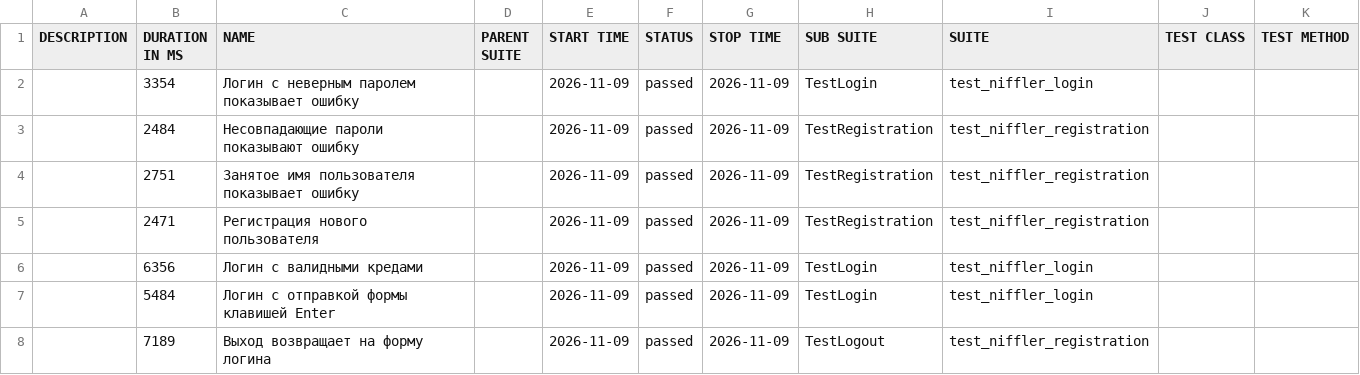
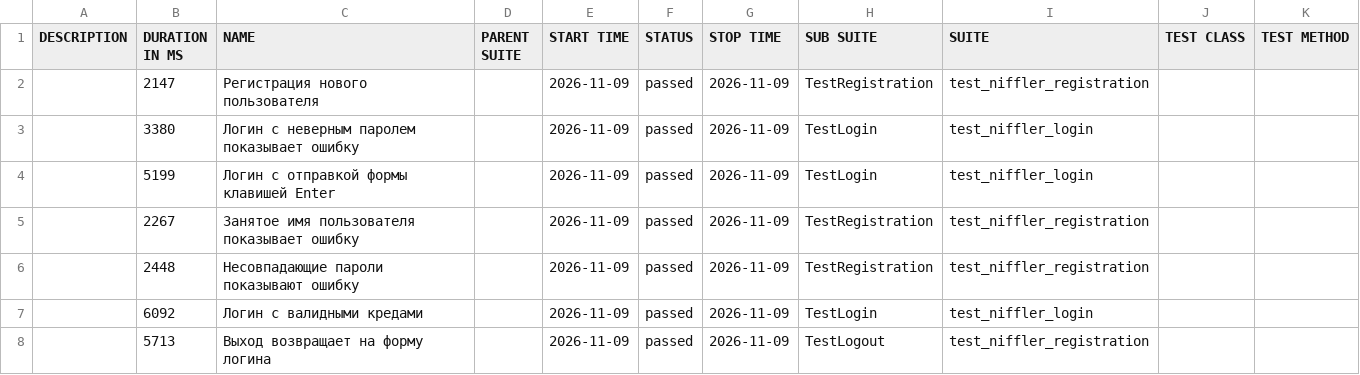
Before and after one commit to L4m4w/getting-started-python, a CSV file: data/suites.csv, drawn as a sheet.

```diff
--- a/data/suites.csv
+++ b/data/suites.csv
@@ -1,8 +1,8 @@
 "DESCRIPTION","DURATION IN MS","NAME","PARENT SUITE","START TIME","STATUS","STOP TIME","SUB SUITE","SUITE","TEST CLASS","TEST METHOD"
-"","3354","Логин с неверным паролем показывает ошибку","","2026-11-09","passed","2026-11-09","TestLogin","test_niffler_login","",""
-"","2484","Несовпадающие пароли показывают ошибку","","2026-11-09","passed","2026-11-09","TestRegistration","test_niffler_registration","",""
-"","2751","Занятое имя пользователя показывает ошибку","","2026-11-09","passed","2026-11-09","TestRegistration","test_niffler_registration","",""
-"","2471","Регистрация нового пользователя","","2026-11-09","passed","2026-11-09","TestRegistration","test_niffler_registration","",""
-"","6356","Логин с валидными кредами","","2026-11-09","passed","2026-11-09","TestLogin","test_niffler_login","",""
-"","5484","Логин с отправкой формы клавишей Enter","","2026-11-09","passed","2026-11-09","TestLogin","test_niffler_login","",""
-"","7189","Выход возвращает на форму логина","","2026-11-09","passed","2026-11-09","TestLogout","test_niffler_registration","",""
+"","2147","Регистрация нового пользователя","","2026-11-09","passed","2026-11-09","TestRegistration","test_niffler_registration","",""
+"","3380","Логин с неверным паролем показывает ошибку","","2026-11-09","passed","2026-11-09","TestLogin","test_niffler_login","",""
+"","5199","Логин с отправкой формы клавишей Enter","","2026-11-09","passed","2026-11-09","TestLogin","test_niffler_login","",""
+"","2267","Занятое имя пользователя показывает ошибку","","2026-11-09","passed","2026-11-09","TestRegistration","test_niffler_registration","",""
+"","2448","Несовпадающие пароли показывают ошибку","","2026-11-09","passed","2026-11-09","TestRegistration","test_niffler_registration","",""
+"","6092","Логин с валидными кредами","","2026-11-09","passed","2026-11-09","TestLogin","test_niffler_login","",""
+"","5713","Выход возвращает на форму логина","","2026-11-09","passed","2026-11-09","TestLogout","test_niffler_registration","",""
```
Also changed, not shown: data/behaviors.csv, 34 other files.
